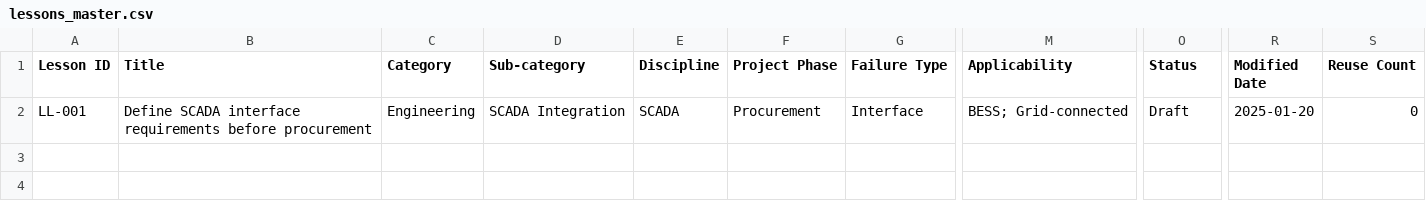
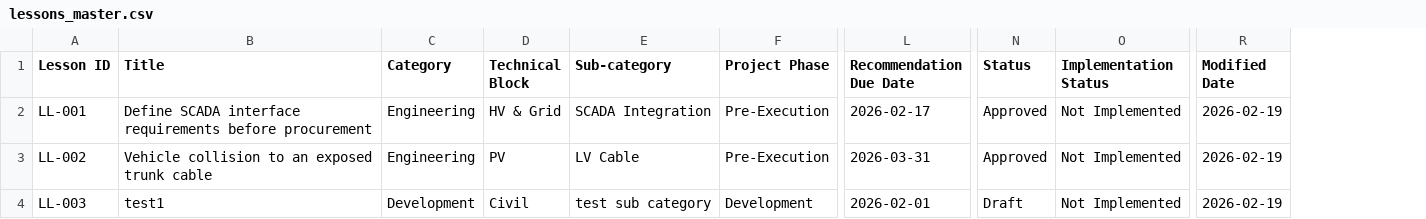
Before and after one commit to pausing/sllr, a CSV file: data/lessons_master.csv, drawn as a sheet; only a part is shown, gaps mark what is left out; removed rows and columns are numbered as before the commit, all else as after; rows hold the shown columns only; the diff names each change by its address in the sheet, - before the commit and + after, or states it on an @@ line.

Commit message:
change in ll form, added implementation status and kpi

```diff
--- a/data/lessons_master.csv
+++ b/data/lessons_master.csv
+column D (Technical Block), row 2: HV & Grid
-column E (Discipline), row 2: SCADA
-column G (Failure Type), row 2: Interface
-column M (Applicability), row 2: BESS; Grid-connected
+column L (Recommendation Due Date), row 2: 2026-02-17
+column O (Implementation Status), row 2: Not Implemented
-column S (Reuse Count), row 2: 0
-F2 (Project Phase): Procurement
+F2 (Project Phase): Pre-Execution
-N2 (Status): Draft
+N2 (Status): Approved
-R2 (Modified Date): 2025-01-20
+R2 (Modified Date): 2026-02-19
+row 3: LL-002 | Vehicle collision to an exposed trunk cable | Engineering | PV | LV Cable | Pre-Execution | 2026-03-31 | Approved | Not Implemented | 2026-02-19
+row 4: LL-003 | test1 | Development | Civil | test sub category | Development | 2026-02-01 | Draft | Not Implemented | 2026-02-19
```
Also changed, not shown: 15 other files.
